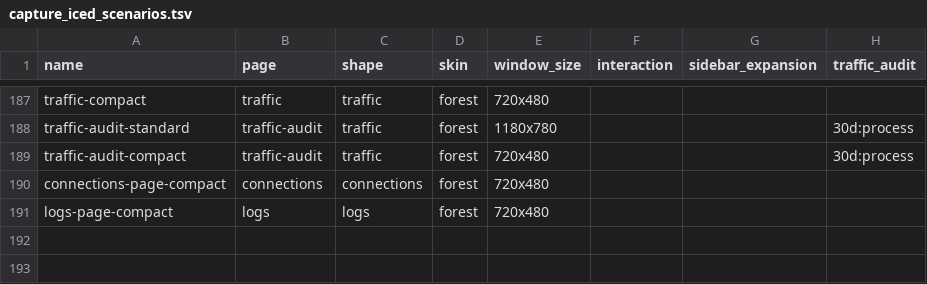
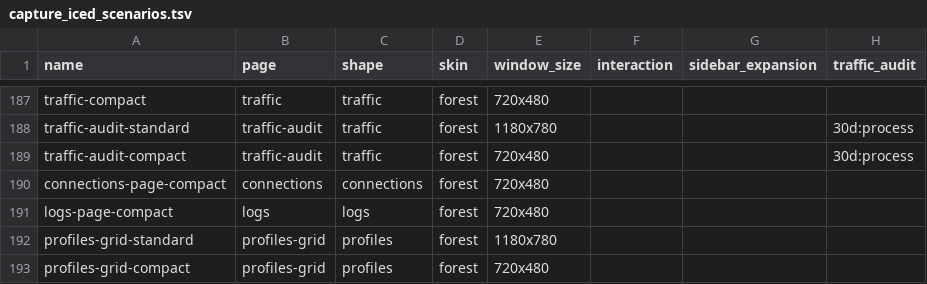
Before and after one commit to zhugenanbei181/music-frog, a TSV file: scripts/capture_iced_scenarios.tsv, drawn as a sheet; only a part is shown, gaps mark what is left out; the diff names each change by its address in the sheet, - before the commit and + after, or states it on an @@ line.

```diff
--- a/scripts/capture_iced_scenarios.tsv
+++ b/scripts/capture_iced_scenarios.tsv
+row 192: profiles-grid-standard | profiles-grid | profiles | forest | 1180x780
+row 193: profiles-grid-compact | profiles-grid | profiles | forest | 720x480
```
Also changed, not shown: crates/infiltrator-iced/docs/screenshots/manifest.tsv, crates/infiltrator-slint/docs/screenshots/manifest.tsv, 32 other files.
